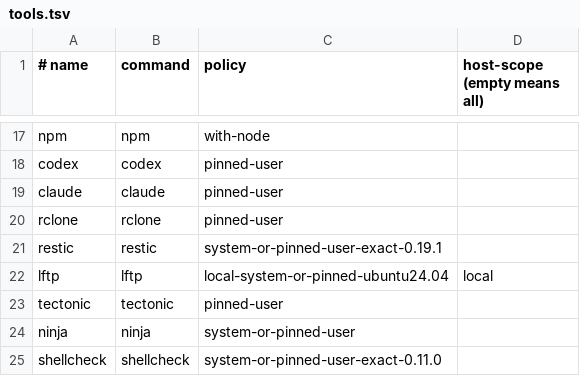
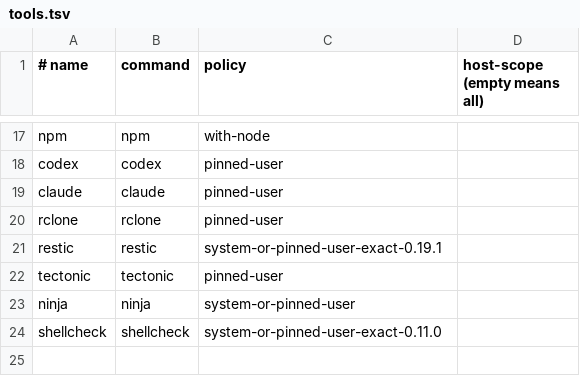
Before and after one commit to rioyokotalab/harness, a TSV file: profiles/tools.tsv, drawn as a sheet; only a part is shown, gaps mark what is left out; the diff names each change by its address in the sheet, - before the commit and + after, or states it on an @@ line.

```diff
--- a/profiles/tools.tsv
+++ b/profiles/tools.tsv
-row 22: lftp | lftp | local-system-or-pinned-ubuntu24.04 | local
```
Also changed, not shown: tools/artifacts.tsv, 19 other files.
